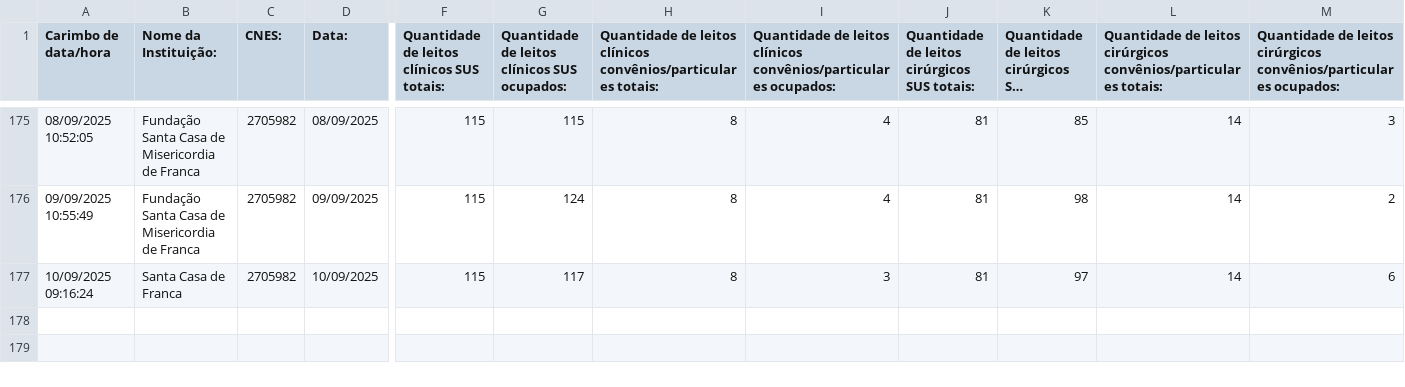
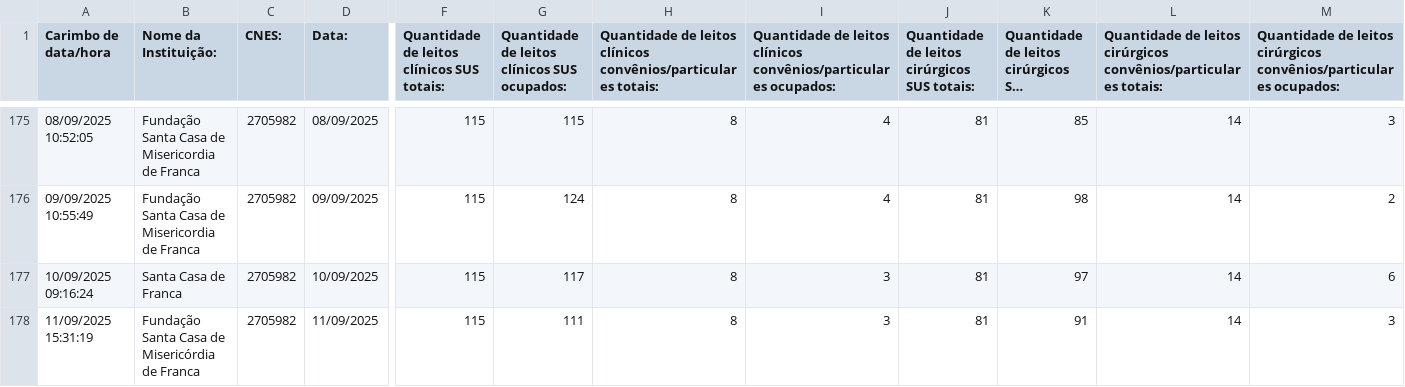
Before and after one commit to barraum/dash-leitos-DRS8, a CSV file: Formulário sem título.csv, drawn as a sheet; only a part is shown, gaps mark what is left out; long unchanged cells end in …; rows hold the shown columns only; the diff names each change by its address in the sheet, - before the commit and + after, or states it on an @@ line.

Commit message:
Add files via upload

```diff
--- a/Formulário sem título.csv
+++ b/Formulário sem título.csv
+row 178: 11/09/2025 15:31:19 | Fundação Santa Casa de Misericórdia de Franca | 2705982 | 11/09/2025 | 115 | 111 | 8 | 3 | 81 | 91 | 14 | 3
```
